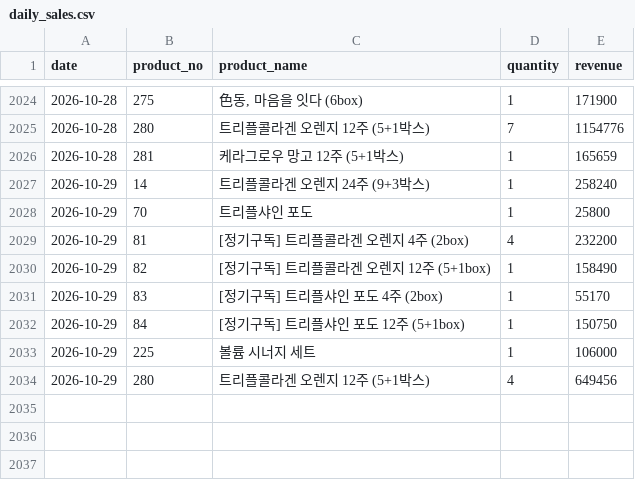
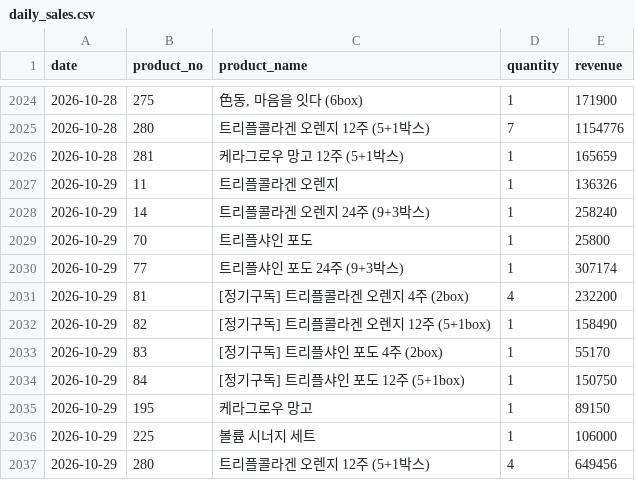
Before and after one commit to kaioh1010/cafe24-tracker, a CSV file: data/daily_sales.csv, drawn as a sheet; only a part is shown, gaps mark what is left out; the diff names each change by its address in the sheet, - before the commit and + after, or states it on an @@ line.

```diff
--- a/data/daily_sales.csv
+++ b/data/daily_sales.csv
+row 2027: 2026-10-29 | 11 | 트리플콜라겐 오렌지 | 1 | 136326
+row 2030: 2026-10-29 | 77 | 트리플샤인 포도 24주 (9+3박스) | 1 | 307174
+row 2035: 2026-10-29 | 195 | 케라그로우 망고 | 1 | 89150
```
Also changed, not shown: data/daily_first_products.csv, data/daily_summary.csv.
